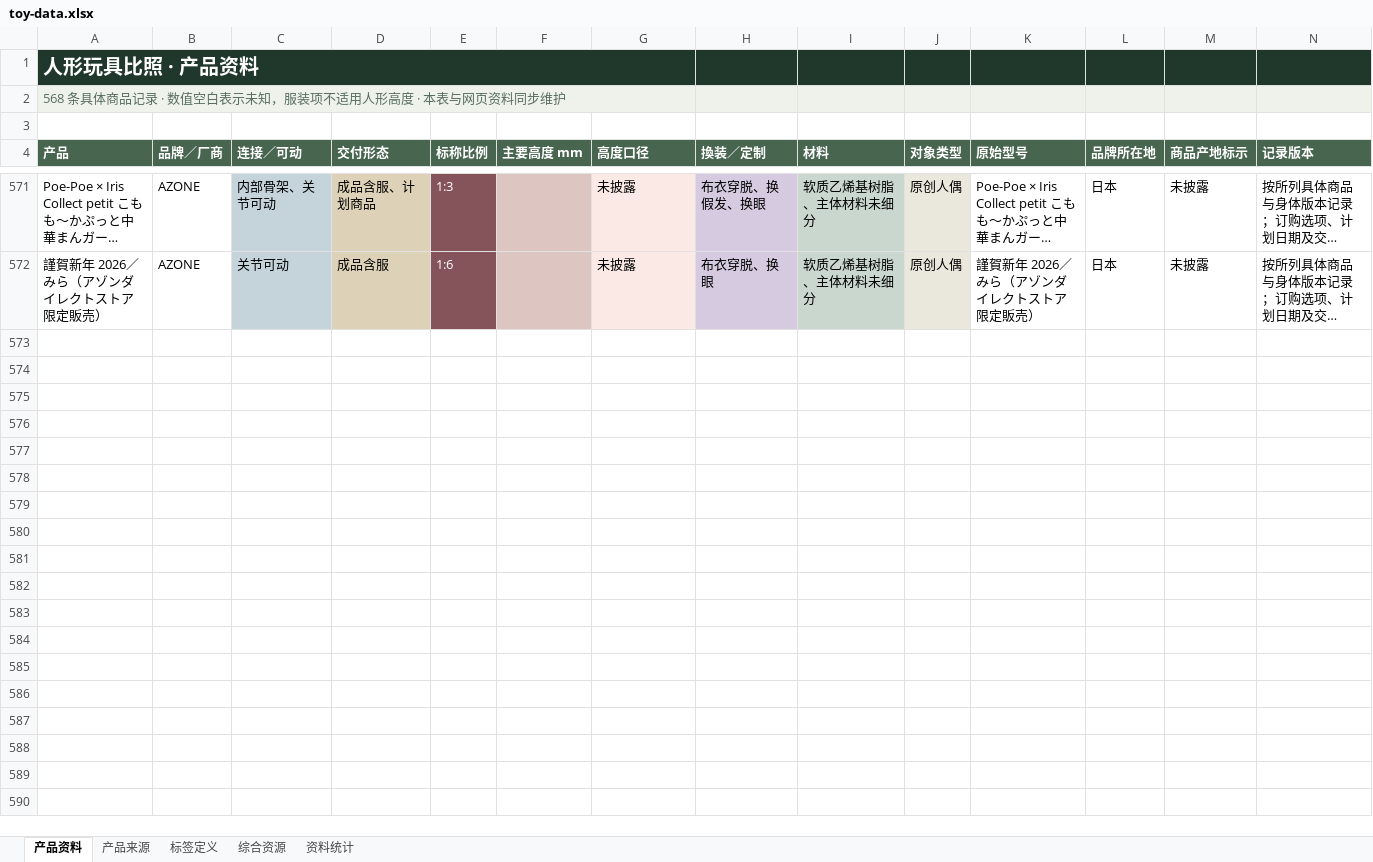
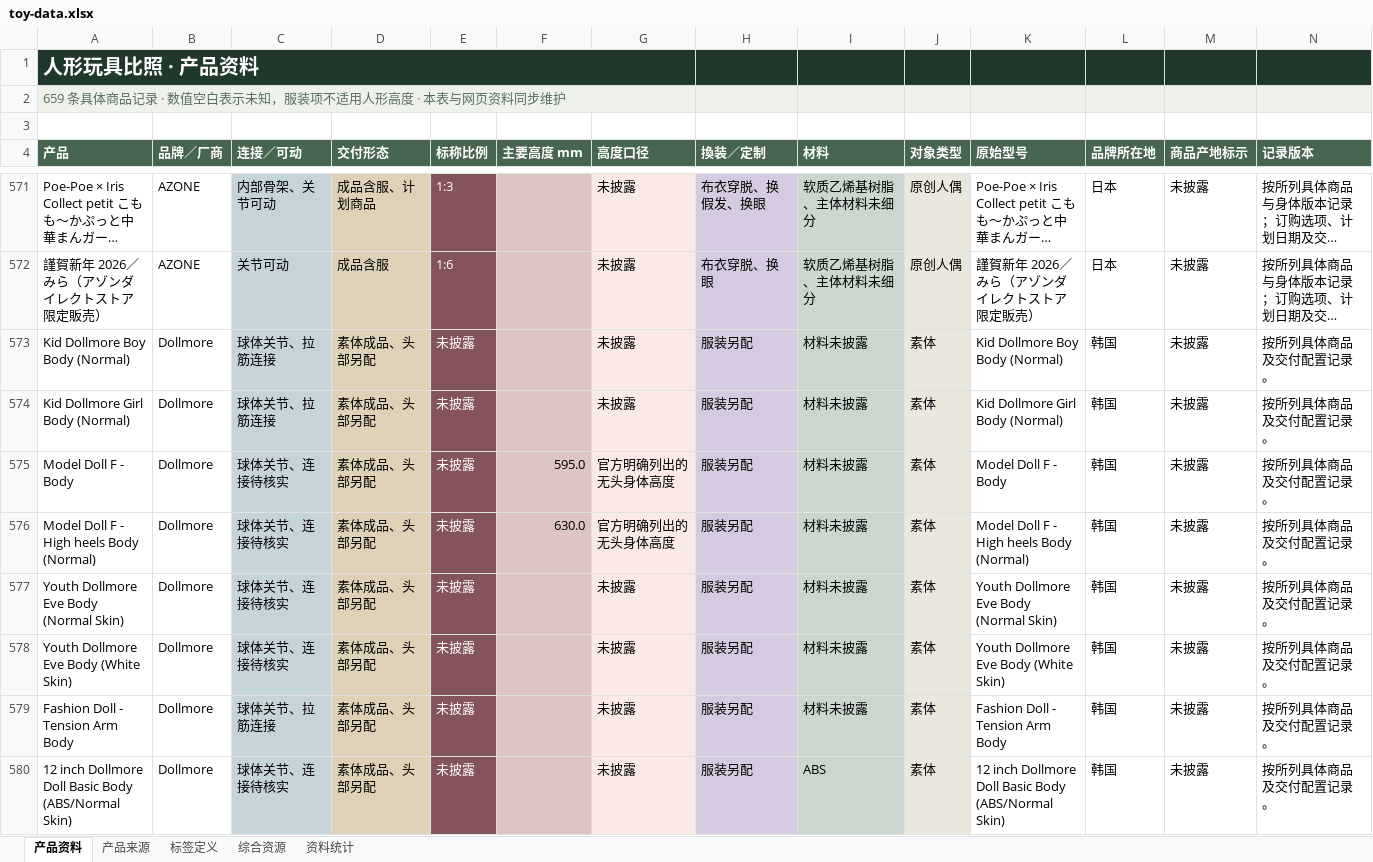
Before and after one commit to fivsevn-agy/fivsevn-devlog, an Excel workbook: posts/2026/assets/toy-compare/toy-data.xlsx, sheet 产品资料, drawn as a sheet; only a part is shown, gaps mark what is left out; long unchanged cells end in …; values as stored, in another font and other column widths than the file's, no borders; table styles not drawn; rows hold the shown columns only; the diff covers the shown part only; the diff names each change by its address in the sheet, - before the commit and + after, or states it on an @@ line.

Commit message:
Expand toy comparison by 91 models and add public FairyLand fallback links

```diff
--- a/posts/2026/assets/toy-compare/toy-data.xlsx (sheet 产品资料)
+++ b/posts/2026/assets/toy-compare/toy-data.xlsx (sheet 产品资料)
-A2 (产品): 568 条具体商…
+A2 (产品): 659 条具体商…
+row 573: Kid Dollmore Boy Body (Normal) | Dollmore | 球体关节、拉筋连接 | 素体成品、头部另配 | 未披露 |  | 未披露 | 服装另配 | 材料未披露 | 素体 | Kid Dollmore Boy Body (Normal) | 韩国 | 未披露 | 按所列具体商品及交付配置记录。
+row 574: Kid Dollmore Girl Body (Normal) | Dollmore | 球体关节、拉筋连接 | 素体成品、头部另配 | 未披露 |  | 未披露 | 服装另配 | 材料未披露 | 素体 | Kid Dollmore Girl Body (Normal) | 韩国 | 未披露 | 按所列具体商品及交付配置记录。
+row 575: Model Doll F - Body | Dollmore | 球体关节、连接待核实 | 素体成品、头部另配 | 未披露 | 595.0 | 官方明确列出的无头身体高度 | 服装另配 | 材料未披露 | 素体 | Model Doll F - Body | 韩国 | 未披露 | 按所列具体商品及交付配置记录。
+row 576: Model Doll F - High heels Body (Normal) | Dollmore | 球体关节、连接待核实 | 素体成品、头部另配 | 未披露 | 630.0 | 官方明确列出的无头身体高度 | 服装另配 | 材料未披露 | 素体 | Model Doll F - High heels Body (Normal) | 韩国 | 未披露 | 按所列具体商品及交付配置记录。
+row 577: Youth Dollmore Eve Body (Normal Skin) | Dollmore | 球体关节、连接待核实 | 素体成品、头部另配 | 未披露 |  | 未披露 | 服装另配 | 材料未披露 | 素体 | Youth Dollmore Eve Body (Normal Skin) | 韩国 | 未披露 | 按所列具体商品及交付配置记录。
+row 578: Youth Dollmore Eve Body (White Skin) | Dollmore | 球体关节、连接待核实 | 素体成品、头部另配 | 未披露 |  | 未披露 | 服装另配 | 材料未披露 | 素体 | Youth Dollmore Eve Body (White Skin) | 韩国 | 未披露 | 按所列具体商品及交付配置记录。
+row 579: Fashion Doll - Tension Arm Body | Dollmore | 球体关节、拉筋连接 | 素体成品、头部另配 | 未披露 |  | 未披露 | 服装另配 | 材料未披露 | 素体 | Fashion Doll - Tension Arm Body | 韩国 | 未披露 | 按所列具体商品及交付配置记录。
+row 580: 12 inch Dollmore Doll Basic Body (ABS/Normal Skin) | Dollmore | 球体关节、连接待核实 | 素体成品、头部另配 | 未披露 |  | 未披露 | 服装另配 | ABS | 素体 | 12 inch Dollmore Doll Basic Body (ABS/Normal Skin) | 韩国 | 未披露 | 按所列具体商品及交付配置记录。
```
Also changed, not shown: 83 added rows and 19 edited cells elsewhere in this sheet, sheet 产品来源, sheet 综合资源, sheet 资料统计, sheet 标签定义, formulas that keep their value, 2 other files.
